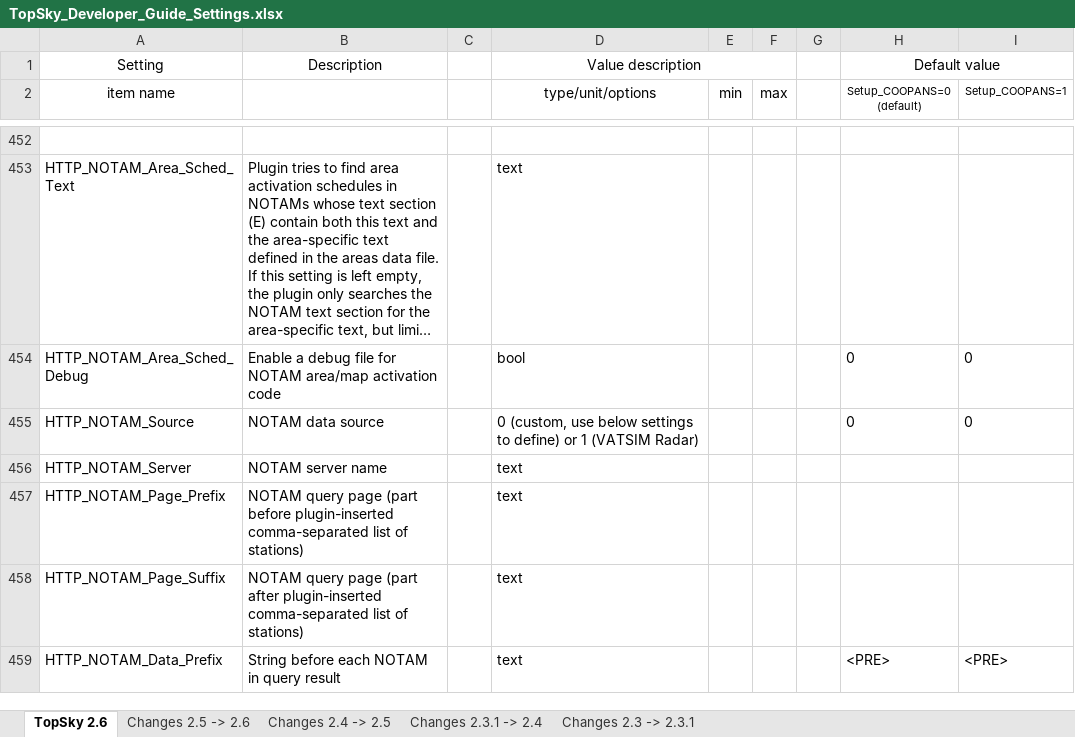
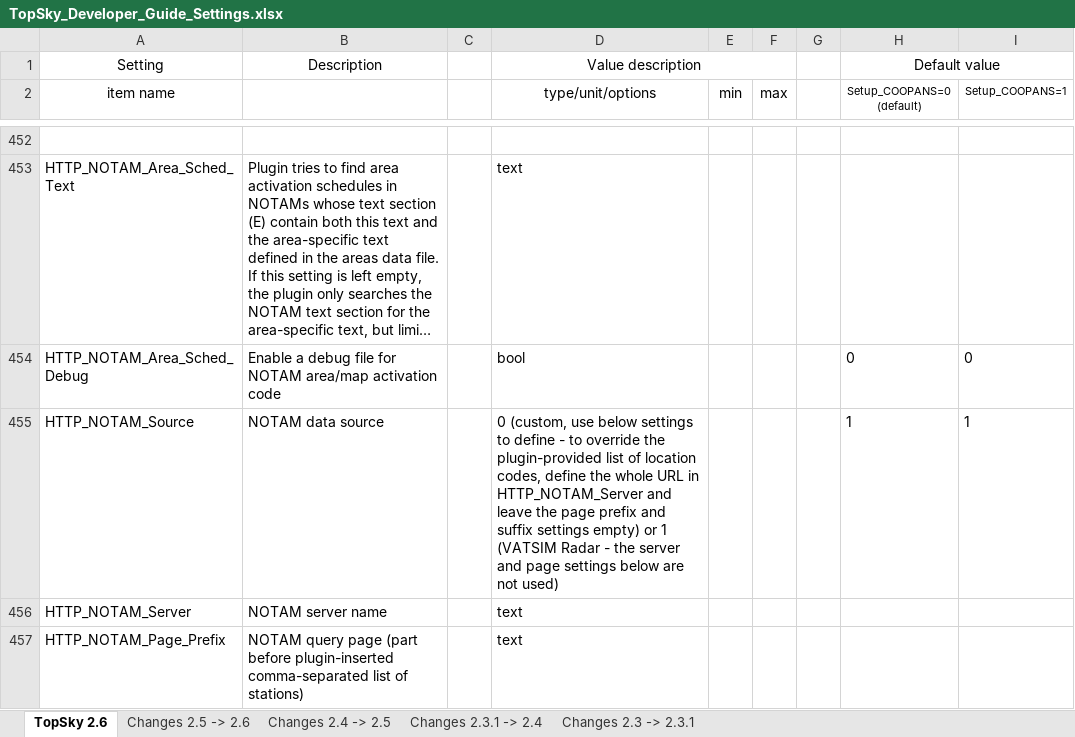
Before and after one commit to pinatacolada/topskylppc, an Excel workbook: LPPC/Plugins/topsky/Documentation/TopSky_Developer_Guide_Settings.xlsx, sheet TopSky 2.6, drawn as a sheet; only a part is shown, gaps mark what is left out; the shorter side is filled out with more unchanged rows; long unchanged cells end in …; values as stored, in another font and other column widths than the file's, no borders; conditional formats not drawn; the diff names each change by its address in the sheet, - before the commit and + after, or states it on an @@ line.

```diff
--- a/LPPC/Plugins/topsky/Documentation/TopSky_Developer_Guide_Settings.xlsx (sheet TopSky 2.6)
+++ b/LPPC/Plugins/topsky/Documentation/TopSky_Developer_Guide_Settings.xlsx (sheet TopSky 2.6)
-D455 (type/unit/options): …settings to define) or 1 (VATSIM Radar)
+D455 (type/unit/options): …settings to define - to override the plugin-provided list of location codes, define the whole URL in HTTP_NOTAM_Server and leave the page prefix and suffix settings empty) or 1 (VATSIM Radar - the server and page settings below are not used)
-H455 (Setup_COOPANS=0 (default)): 0
+H455 (Setup_COOPANS=0 (default)): 1
-I455 (Setup_COOPANS=1): 0
+I455 (Setup_COOPANS=1): 1
```
Also changed, not shown: 4 other files.
